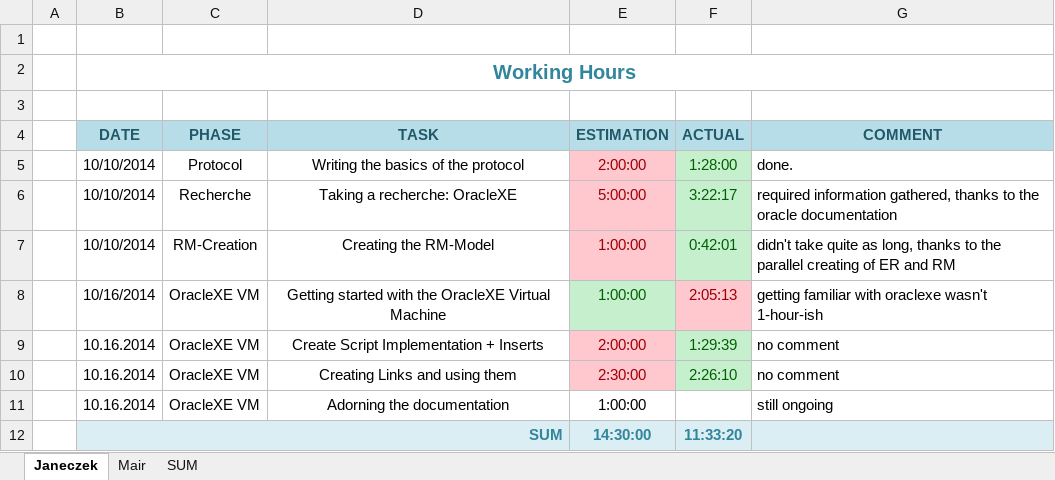
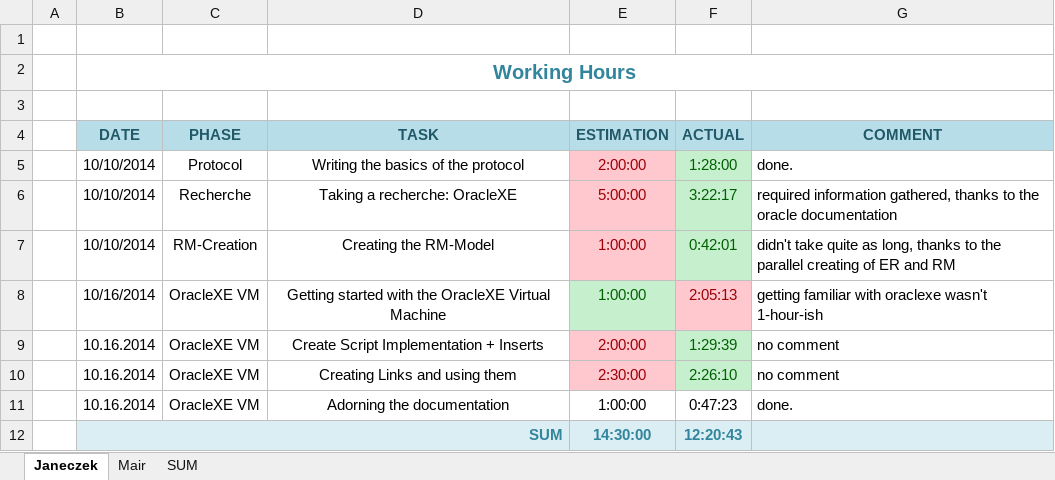
Before and after one commit to cjaneczek-tu/dist-db, an Excel workbook: dist-db-working-hours-janeczek-mair.xlsx, sheet Janeczek, drawn as a sheet; values as stored, in another font and other column widths than the file's, no borders; the diff names each change by its address in the sheet, - before the commit and + after, or states it on an @@ line.

```diff
--- a/dist-db-working-hours-janeczek-mair.xlsx (sheet Janeczek)
+++ b/dist-db-working-hours-janeczek-mair.xlsx (sheet Janeczek)
-F11 (ACTUAL): (empty)
+F11 (ACTUAL): 0:47:23
-G11 (COMMENT): still ongoing
+G11 (COMMENT): done.
-F12 (ACTUAL): 11:33:20
+F12 (ACTUAL): 12:20:43
```
Also changed, not shown: sheet SUM, 12 other files.
